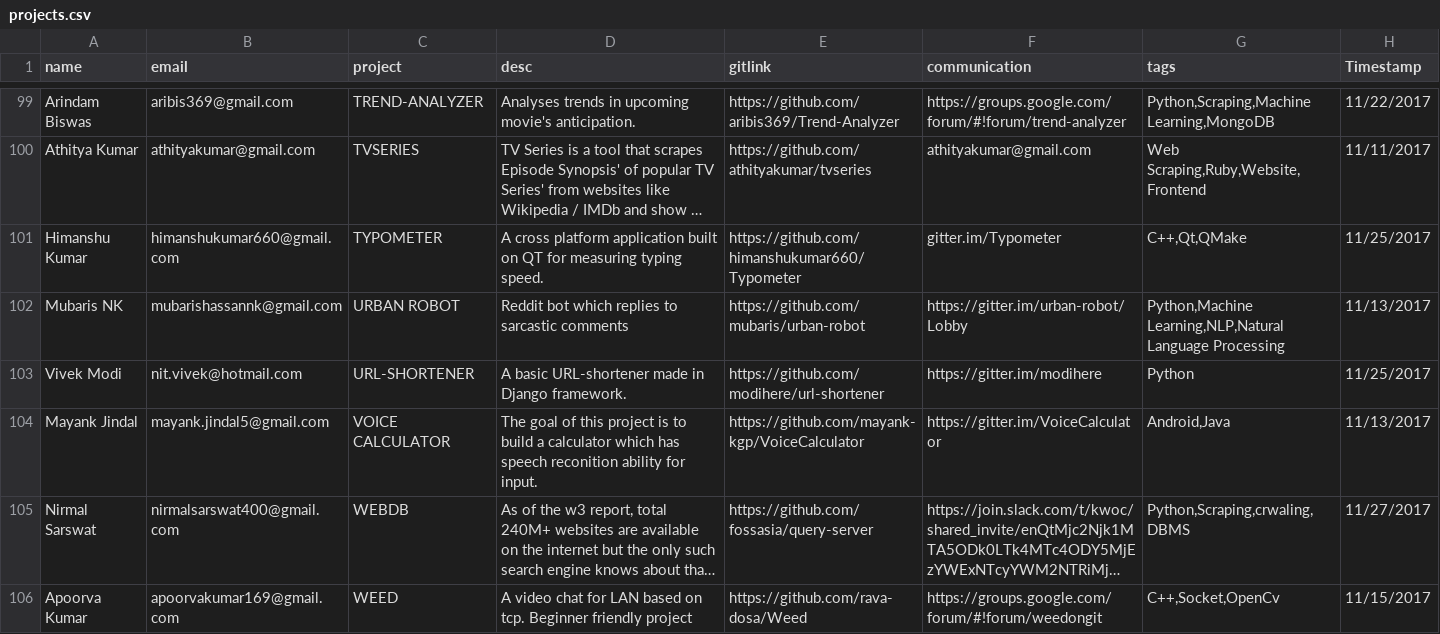
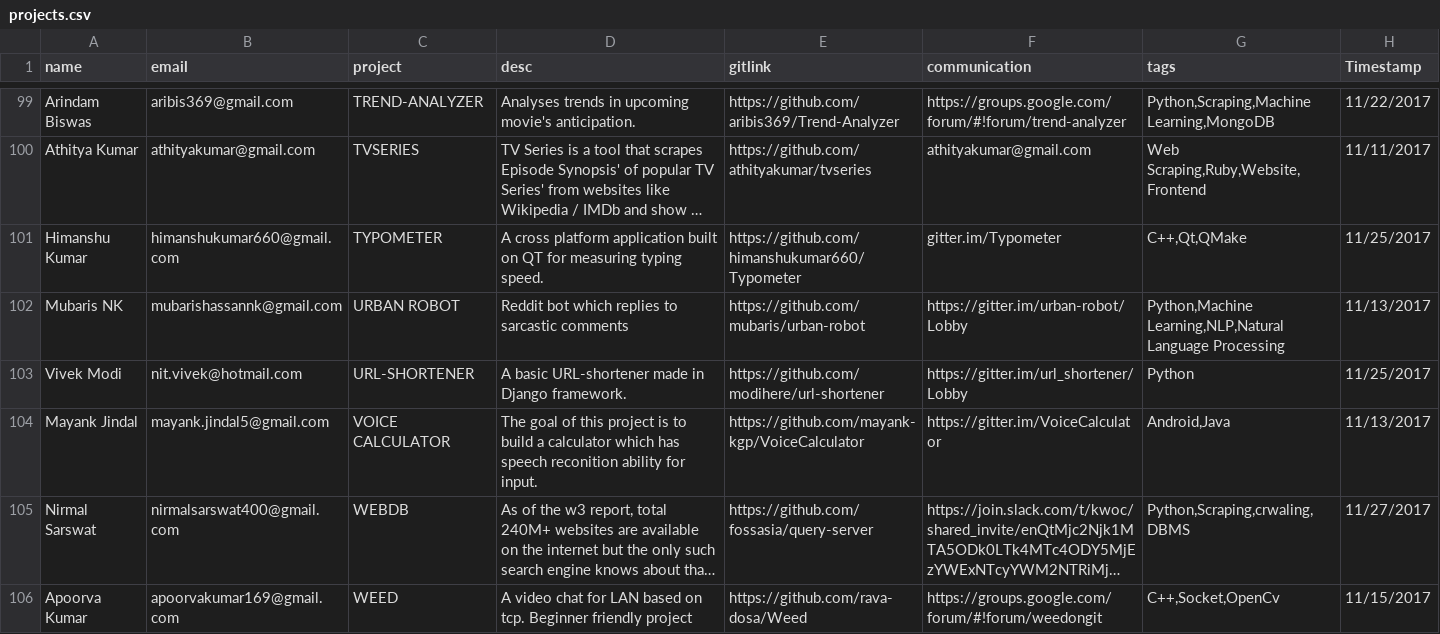
Before and after one commit to kossiitkgp/kwoc-2017, a CSV file: gh_scraper/projects.csv, drawn as a sheet; only a part is shown, gaps mark what is left out; long unchanged cells end in ….

Commit message:
projects: Update url-shortener communication link

```diff
--- a/gh_scraper/projects.csv
+++ b/gh_scraper/projects.csv
@@ -103,3 +103,3 @@
 "Mubaris NK","mubarishassannk@gmail.com","URBAN ROBOT","Reddit bot which replies to sarcastic comments","https://github.com/mubaris/urban-robot","https://gitter.im/urban-robot/Lobby","Python,Machine Learning,NLP,Natural Language Processing","11/13/2017"
-"Vivek Modi","nit.vivek@hotmail.com","URL-SHORTENER","A basic URL-shortener made in Django framework.","https://github.com/modihere/url-shortener","https://gitter.im/modihere","Python","11/25/2017"
+"Vivek Modi","nit.vivek@hotmail.com","URL-SHORTENER","A basic URL-shortener made in Django framework.","https://github.com/modihere/url-shortener","https://gitter.im/url_shortener/Lobby","Python","11/25/2017"
 "Mayank Jindal","mayank.jindal5@gmail.com","VOICE CALCULATOR","The goal of this project is to build a calculator which has speech reconition ability for input.","https://github.com/mayank-kgp/VoiceCalculator","https://gitter.im/VoiceCalculator","Android,Java","11/13/2017"
```
Also changed, not shown: 1 other file.
